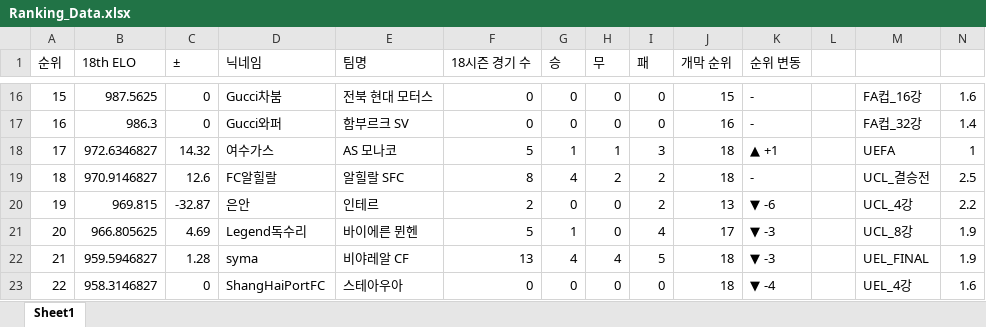
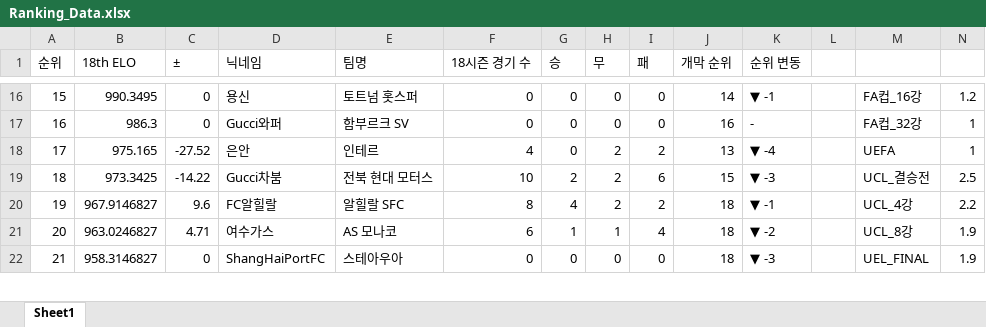
Before and after one commit to xldyxl/all-star-league, an Excel workbook: Ranking_Data.xlsx, sheet Sheet1, drawn as a sheet; only a part is shown, gaps mark what is left out; values as stored, in another font and other column widths than the file's, no borders; removed rows and columns are numbered as before the commit, all else as after; rows hold the shown columns only; the diff covers the shown part only; the diff names each change by its address in the sheet, - before the commit and + after, or states it on an @@ line.

```diff
--- a/Ranking_Data.xlsx (sheet Sheet1)
+++ b/Ranking_Data.xlsx (sheet Sheet1)
-B16 (18th ELO): 987.5625
+B16 (18th ELO): 990.3495
-D16 (닉네임): Gucci차붐
+D16 (닉네임): 용신
-E16 (팀명): 전북 현대 모터스
+E16 (팀명): 토트넘 홋스퍼
-J16 (개막 순위): 15
+J16 (개막 순위): 14
-K16 (순위 변동): -
+K16 (순위 변동): ▼ -1
-N16: 1.6
+N16: 1.2
-N17: 1.4
+N17: 1
-row 18: 17 | 972.6346827 | 14.32 | 여수가스 | AS 모나코 | 5 | 1 | 1 | 3 | 18 | ▲ +1 |  | UEFA | 1
+row 18: 17 | 975.165 | -27.52 | 은안 | 인테르 | 4 | 0 | 2 | 2 | 13 | ▼ -4 |  | UEFA | 1
+row 19: 18 | 973.3425 | -14.22 | Gucci차붐 | 전북 현대 모터스 | 10 | 2 | 2 | 6 | 15 | ▼ -3 |  | UCL_결승전 | 2.5
-A20 (순위): 18
+A20 (순위): 19
-B20 (18th ELO): 970.9146827
+B20 (18th ELO): 967.9146827
-C20 (±): 12.6
+C20 (±): 9.6
-K20 (순위 변동): -
+K20 (순위 변동): ▼ -1
-M20: UCL_결승전
+M20: UCL_4강
-N20: 2.5
+N20: 2.2
-row 20: 19 | 969.815 | -32.87 | 은안 | 인테르 | 2 | 0 | 0 | 2 | 13 | ▼ -6 |  | UCL_4강 | 2.2
-B21 (18th ELO): 966.805625
+B21 (18th ELO): 963.0246827
-C21 (±): 4.69
+C21 (±): 4.71
-D21 (닉네임): Legend독수리
+D21 (닉네임): 여수가스
-E21 (팀명): 바이에른 뮌헨
+E21 (팀명): AS 모나코
-F21 (18시즌 경기 수): 5
+F21 (18시즌 경기 수): 6
-H21 (무): 0
+H21 (무): 1
-J21 (개막 순위): 17
+J21 (개막 순위): 18
-K21 (순위 변동): ▼ -3
+K21 (순위 변동): ▼ -2
-row 22: 21 | 959.5946827 | 1.28 | syma | 비야레알 CF | 13 | 4 | 4 | 5 | 18 | ▼ -3 |  | UEL_FINAL | 1.9
-A22 (순위): 22
+A22 (순위): 21
-K22 (순위 변동): ▼ -4
+K22 (순위 변동): ▼ -3
-M22: UEL_4강
+M22: UEL_FINAL
-N22: 1.6
+N22: 1.9
```
Also changed, not shown: 6 added rows, 5 removed rows and 72 edited cells elsewhere in this sheet, API데이터_경기_득점_및_도움_기록.xlsx, 11 other files.
